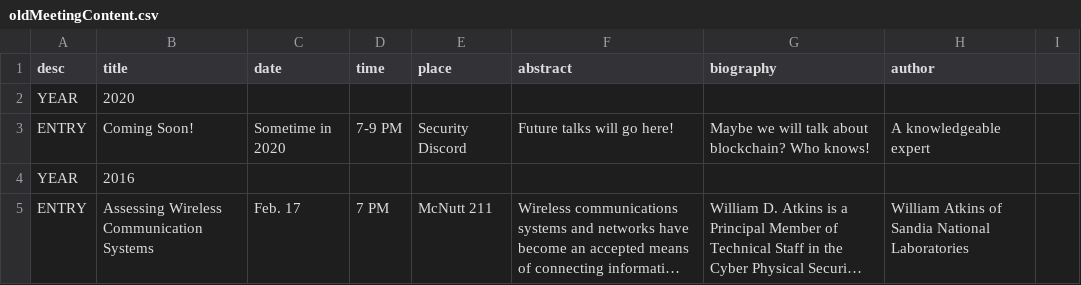
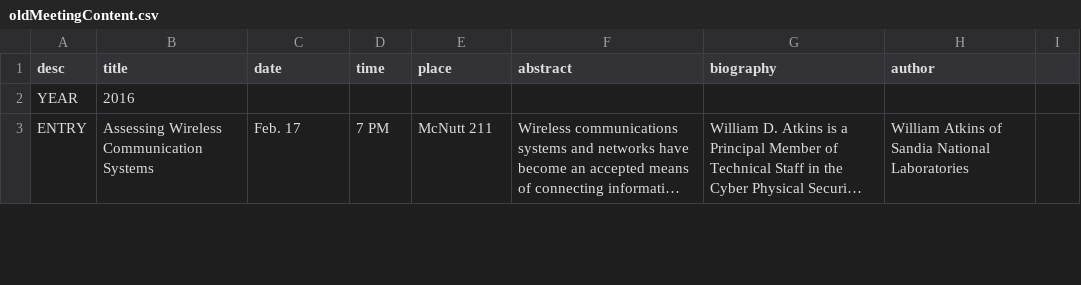
Before and after one commit to mstacm/security.mstacm.org, a CSV file: miscContent/oldMeetingContent.csv, drawn as a sheet; only a part is shown; long unchanged cells end in …; the diff names each change by its address in the sheet, - before the commit and + after, or states it on an @@ line.

Commit message:
Removing current event placeholders, more professional this way.

```diff
--- a/miscContent/oldMeetingContent.csv
+++ b/miscContent/oldMeetingContent.csv
-row 2: YEAR | 2020
-row 3: ENTRY | Coming Soon! | Sometime in 2020 | 7-9 PM | Security Discord | Future talks will go here! | Maybe we will talk about blockchain? Who knows! | A knowledgeable expert
```
Also changed, not shown: 1 other file.
